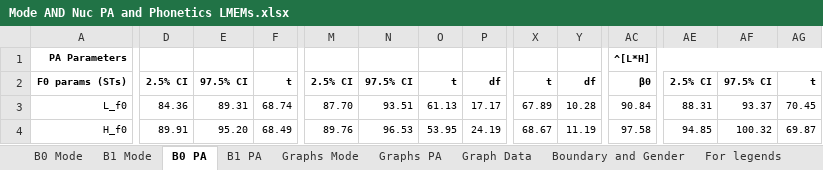
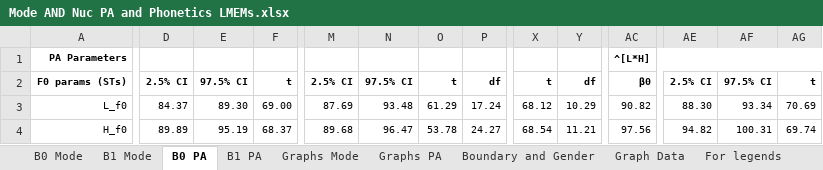
Before and after one commit to AERodgers/PhD, an Excel workbook: Ch_7_Sentence_Modes/Excel/Mode AND Nuc PA and Phonetics LMEMs.xlsx, sheet B0 PA, drawn as a sheet; only a part is shown, gaps mark what is left out; values as stored, in another font and other column widths than the file's, no borders; conditional formats not drawn; the diff covers the shown part only; the diff names each change by its address in the sheet, - before the commit and + after, or states it on an @@ line.

Commit message:
updated excel sheets

```diff
--- a/Ch_7_Sentence_Modes/Excel/Mode AND Nuc PA and Phonetics LMEMs.xlsx (sheet B0 PA)
+++ b/Ch_7_Sentence_Modes/Excel/Mode AND Nuc PA and Phonetics LMEMs.xlsx (sheet B0 PA)
@@ sheet tab order changed: B0 Mode | B1 Mode | B0 PA | B1 PA | Graphs Mode | Graphs PA | Boundary and Gender | Graph Data | For legends @@
-D3: 84.36
+D3: 84.37
-E3: 89.31
+E3: 89.30
-F3: 68.74
+F3: 69.00
-M3: 87.70
+M3: 87.69
-N3: 93.51
+N3: 93.48
-O3: 61.13
+O3: 61.29
-P3: 17.17
+P3: 17.24
-X3: 67.89
+X3: 68.12
-Y3: 10.28
+Y3: 10.29
-AC3: 90.84
+AC3: 90.82
-AE3: 88.31
+AE3: 88.30
-AF3: 93.37
+AF3: 93.34
-AG3: 70.45
+AG3: 70.69
-D4: 89.91
+D4: 89.89
-E4: 95.20
+E4: 95.19
-F4: 68.49
+F4: 68.37
-M4: 89.76
+M4: 89.68
-N4: 96.53
+N4: 96.47
-O4: 53.95
+O4: 53.78
-P4: 24.19
+P4: 24.27
-X4: 68.67
+X4: 68.54
-Y4: 11.19
+Y4: 11.21
-AC4: 97.58
+AC4: 97.56
-AE4: 94.85
+AE4: 94.82
-AF4: 100.32
+AF4: 100.31
-AG4: 69.87
+AG4: 69.74
```
Also changed, not shown: 110 edited cells elsewhere in this sheet, sheet B1 PA, sheet Graph Data, sheet B1 Mode, sheet Boundary and Gender, sheet B0 Mode, charts or pictures, Ch_7_Sentence_Modes/Excel/Utterance and Phonetics LMEMs.xlsx.
